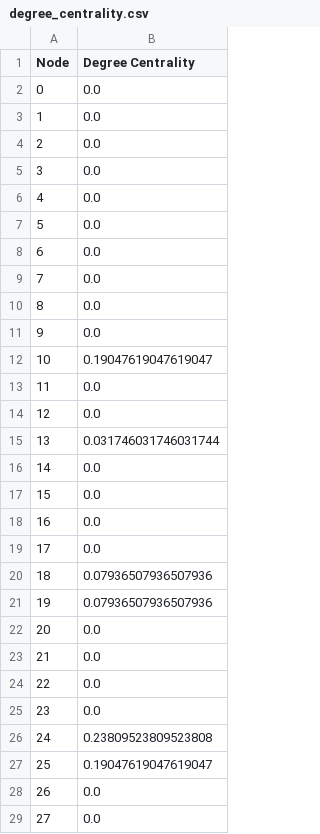
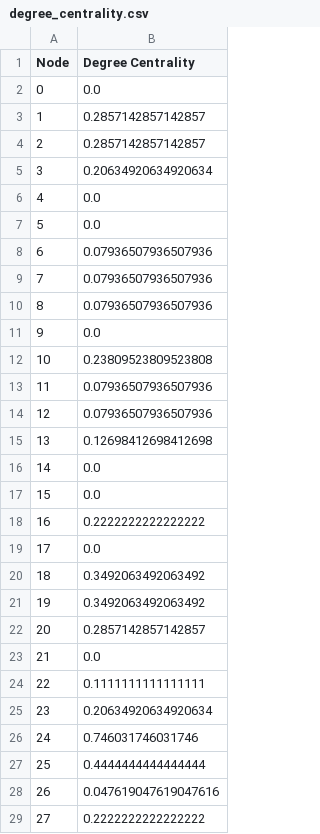
Before and after one commit to sirridemirtas/harrypotter, a CSV file: src/results/degree_centrality.csv, drawn as a sheet; only a part is shown; the diff covers the shown part only.

```diff
--- a/src/results/degree_centrality.csv
+++ b/src/results/degree_centrality.csv
@@ -2,28 +2,28 @@ Node,Degree Centrality
 0,0.0
-1,0.0
-2,0.0
-3,0.0
+1,0.2857142857142857
+2,0.2857142857142857
+3,0.20634920634920634
 4,0.0
 5,0.0
-6,0.0
-7,0.0
-8,0.0
+6,0.07936507936507936
+7,0.07936507936507936
+8,0.07936507936507936
 9,0.0
-10,0.19047619047619047
-11,0.0
-12,0.0
-13,0.031746031746031744
+10,0.23809523809523808
+11,0.07936507936507936
+12,0.07936507936507936
+13,0.12698412698412698
 14,0.0
 15,0.0
-16,0.0
+16,0.2222222222222222
 17,0.0
-18,0.07936507936507936
-19,0.07936507936507936
-20,0.0
+18,0.3492063492063492
+19,0.3492063492063492
+20,0.2857142857142857
 21,0.0
-22,0.0
-23,0.0
-24,0.23809523809523808
-25,0.19047619047619047
-26,0.0
-27,0.0
+22,0.1111111111111111
+23,0.20634920634920634
+24,0.746031746031746
+25,0.4444444444444444
+26,0.047619047619047616
+27,0.2222222222222222
```
Also changed, not shown: 19 edited cells elsewhere in this file, 6 other files.
